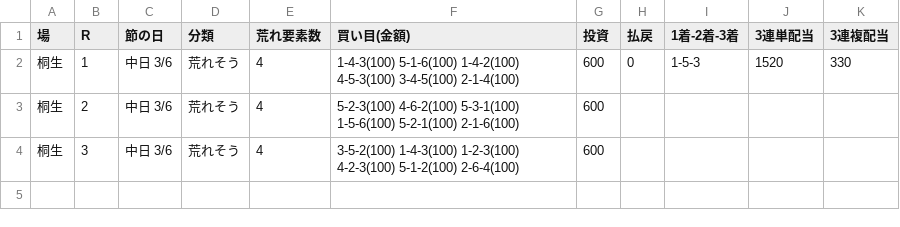
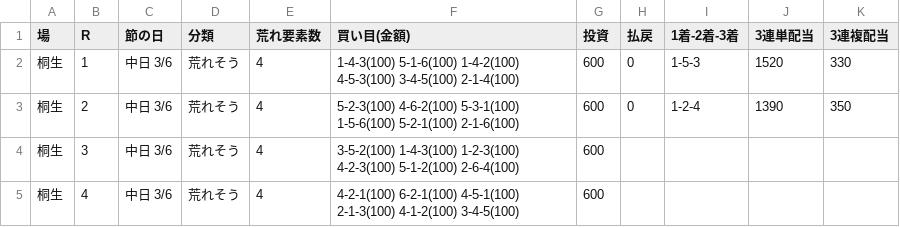
Before and after one commit to 777peipeipei-cmd/777reposi, a TSV file: notes/picks/20261119_kiryu.tsv, drawn as a sheet.

```diff
--- a/notes/picks/20261119_kiryu.tsv
+++ b/notes/picks/20261119_kiryu.tsv
@@ -2,3 +2,4 @@
 桐生	1	中日 3/6	荒れそう	4	1-4-3(100) 5-1-6(100) 1-4-2(100) 4-5-3(100) 3-4-5(100) 2-1-4(100)	600	0	1-5-3	1520	330
-桐生	2	中日 3/6	荒れそう	4	5-2-3(100) 4-6-2(100) 5-3-1(100) 1-5-6(100) 5-2-1(100) 2-1-6(100)	600				
+桐生	2	中日 3/6	荒れそう	4	5-2-3(100) 4-6-2(100) 5-3-1(100) 1-5-6(100) 5-2-1(100) 2-1-6(100)	600	0	1-2-4	1390	350
 桐生	3	中日 3/6	荒れそう	4	3-5-2(100) 1-4-3(100) 1-2-3(100) 4-2-3(100) 5-1-2(100) 2-6-4(100)	600				
+桐生	4	中日 3/6	荒れそう	4	4-2-1(100) 6-2-1(100) 4-5-1(100) 2-1-3(100) 4-1-2(100) 3-4-5(100)	600				
```
